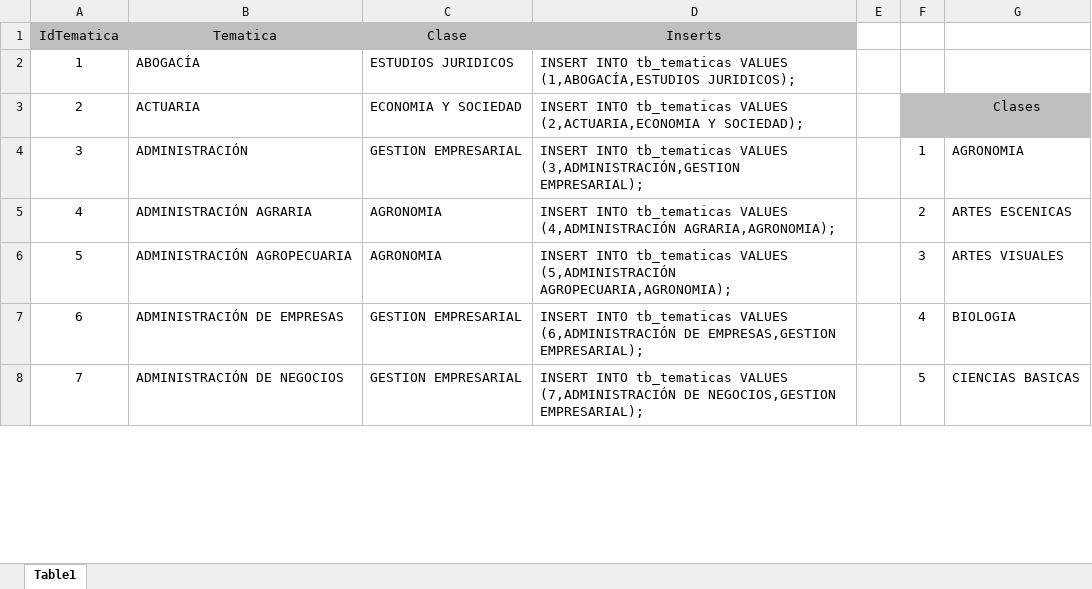
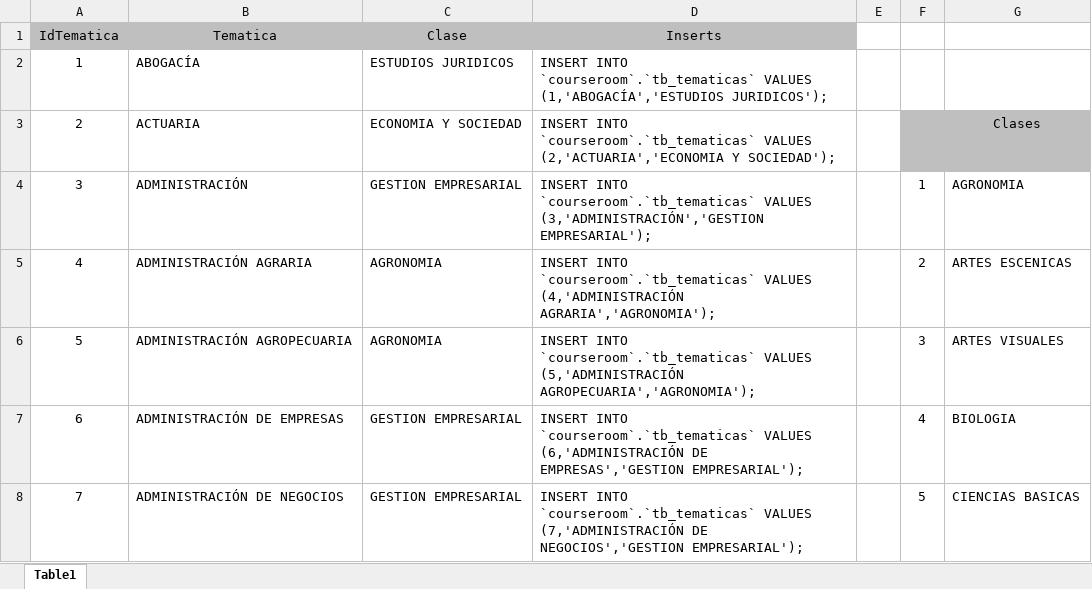
Before and after one commit to Brian-GL/CourseRoom, an Excel workbook: db/ExcelTematicas.xlsx, sheet Table1, drawn as a sheet; only a part is shown; values as stored, in another font and other column widths than the file's, no borders; the diff covers the shown part only; the diff names each change by its address in the sheet, - before the commit and + after, or states it on an @@ line.

Commit message:
Correciones bd agregado campo clase en tematicas.

```diff
--- a/db/ExcelTematicas.xlsx (sheet Table1)
+++ b/db/ExcelTematicas.xlsx (sheet Table1)
-D2 (Inserts): INSERT INTO tb_tematicas VALUES (1,ABOGACÍA,ESTUDIOS JURIDICOS);
+D2 (Inserts): INSERT INTO `courseroom`.`tb_tematicas` VALUES (1,'ABOGACÍA','ESTUDIOS JURIDICOS');
-D3 (Inserts): INSERT INTO tb_tematicas VALUES (2,ACTUARIA,ECONOMIA Y SOCIEDAD);
+D3 (Inserts): INSERT INTO `courseroom`.`tb_tematicas` VALUES (2,'ACTUARIA','ECONOMIA Y SOCIEDAD');
-D4 (Inserts): INSERT INTO tb_tematicas VALUES (3,ADMINISTRACIÓN,GESTION EMPRESARIAL);
+D4 (Inserts): INSERT INTO `courseroom`.`tb_tematicas` VALUES (3,'ADMINISTRACIÓN','GESTION EMPRESARIAL');
-D5 (Inserts): INSERT INTO tb_tematicas VALUES (4,ADMINISTRACIÓN AGRARIA,AGRONOMIA);
+D5 (Inserts): INSERT INTO `courseroom`.`tb_tematicas` VALUES (4,'ADMINISTRACIÓN AGRARIA','AGRONOMIA');
-D6 (Inserts): INSERT INTO tb_tematicas VALUES (5,ADMINISTRACIÓN AGROPECUARIA,AGRONOMIA);
+D6 (Inserts): INSERT INTO `courseroom`.`tb_tematicas` VALUES (5,'ADMINISTRACIÓN AGROPECUARIA','AGRONOMIA');
-D7 (Inserts): INSERT INTO tb_tematicas VALUES (6,ADMINISTRACIÓN DE EMPRESAS,GESTION EMPRESARIAL);
+D7 (Inserts): INSERT INTO `courseroom`.`tb_tematicas` VALUES (6,'ADMINISTRACIÓN DE EMPRESAS','GESTION EMPRESARIAL');
-D8 (Inserts): INSERT INTO tb_tematicas VALUES (7,ADMINISTRACIÓN DE NEGOCIOS,GESTION EMPRESARIAL);
+D8 (Inserts): INSERT INTO `courseroom`.`tb_tematicas` VALUES (7,'ADMINISTRACIÓN DE NEGOCIOS','GESTION EMPRESARIAL');
```
Also changed, not shown: 353 edited cells elsewhere in this sheet, 3 other files.
